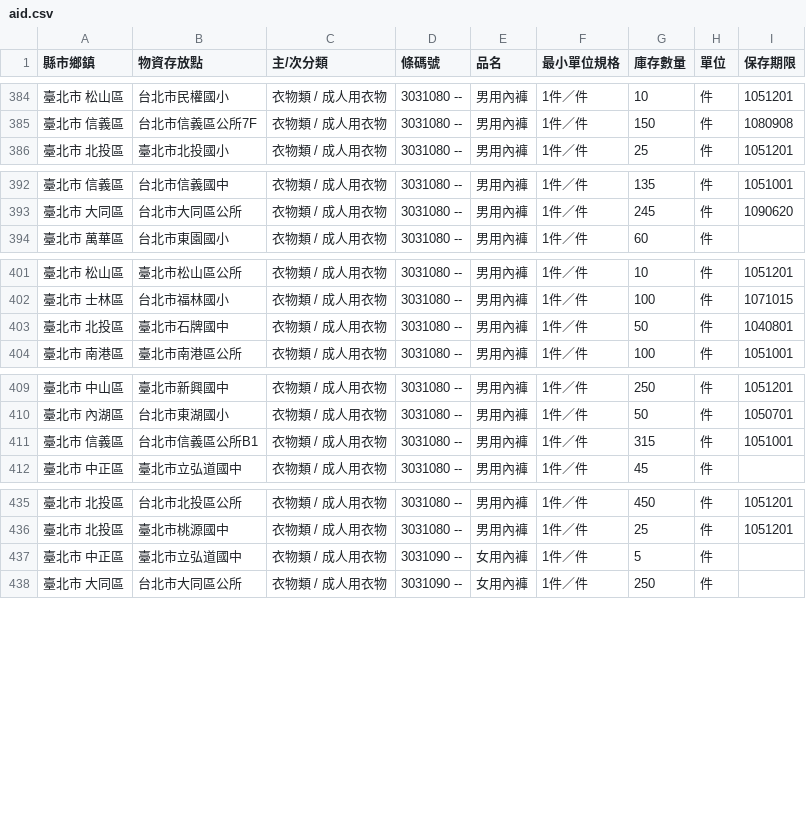
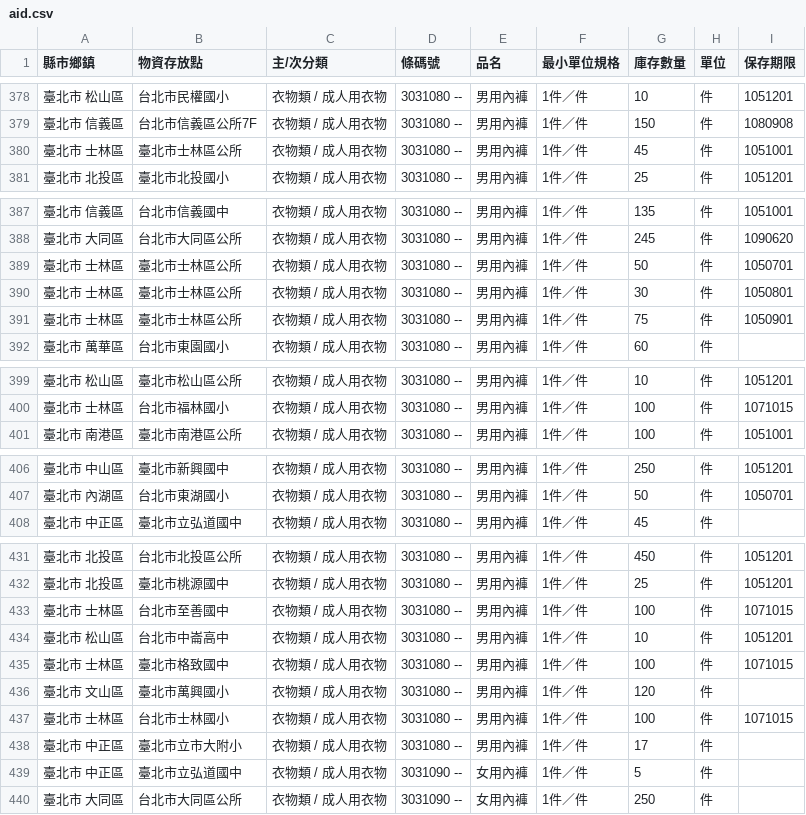
Before and after one commit to antyo/aid-sync, a CSV file: aid.csv, drawn as a sheet; only a part is shown, gaps mark what is left out; the diff covers the shown part only.

Commit message:
Automatic commit: Tue Apr 19 2016 14:49:47 GMT+0000 (UTC)

```diff
--- a/aid.csv
+++ b/aid.csv
@@ -385,2 +379,3 @@
 " 臺北市   信義區 "," 台北市信義區公所7F "," 衣物類 / 成人用衣物 "," 3031080 --"," 男用內褲 "," 1件／件 "," 150 "," 件 "," 1080908 "
+" 臺北市   士林區 "," 臺北市士林區公所 "," 衣物類 / 成人用衣物 "," 3031080 --"," 男用內褲 "," 1件／件 "," 45 "," 件 "," 1051001 "
 " 臺北市   北投區 "," 臺北市北投國小 "," 衣物類 / 成人用衣物 "," 3031080 --"," 男用內褲 "," 1件／件 "," 25 "," 件 "," 1051201 "
@@ -393,2 +388,5 @@
 " 臺北市   大同區 "," 台北市大同區公所 "," 衣物類 / 成人用衣物 "," 3031080 --"," 男用內褲 "," 1件／件 "," 245 "," 件 "," 1090620 "
+" 臺北市   士林區 "," 臺北市士林區公所 "," 衣物類 / 成人用衣物 "," 3031080 --"," 男用內褲 "," 1件／件 "," 50 "," 件 "," 1050701 "
+" 臺北市   士林區 "," 臺北市士林區公所 "," 衣物類 / 成人用衣物 "," 3031080 --"," 男用內褲 "," 1件／件 "," 30 "," 件 "," 1050801 "
+" 臺北市   士林區 "," 臺北市士林區公所 "," 衣物類 / 成人用衣物 "," 3031080 --"," 男用內褲 "," 1件／件 "," 75 "," 件 "," 1050901 "
 " 臺北市   萬華區 "," 台北市東園國小 "," 衣物類 / 成人用衣物 "," 3031080 --"," 男用內褲 "," 1件／件 "," 60 "," 件 ","  "
@@ -402,3 +400,2 @@
 " 臺北市   士林區 "," 台北市福林國小 "," 衣物類 / 成人用衣物 "," 3031080 --"," 男用內褲 "," 1件／件 "," 100 "," 件 "," 1071015 "
-" 臺北市   北投區 "," 臺北市石牌國中 "," 衣物類 / 成人用衣物 "," 3031080 --"," 男用內褲 "," 1件／件 "," 50 "," 件 "," 1040801 "
 " 臺北市   南港區 "," 臺北市南港區公所 "," 衣物類 / 成人用衣物 "," 3031080 --"," 男用內褲 "," 1件／件 "," 100 "," 件 "," 1051001 "
@@ -410,3 +407,2 @@
 " 臺北市   內湖區 "," 台北市東湖國小 "," 衣物類 / 成人用衣物 "," 3031080 --"," 男用內褲 "," 1件／件 "," 50 "," 件 "," 1050701 "
-" 臺北市   信義區 "," 台北市信義區公所B1 "," 衣物類 / 成人用衣物 "," 3031080 --"," 男用內褲 "," 1件／件 "," 315 "," 件 "," 1051001 "
 " 臺北市   中正區 "," 臺北市立弘道國中 "," 衣物類 / 成人用衣物 "," 3031080 --"," 男用內褲 "," 1件／件 "," 45 "," 件 ","  "
@@ -436,2 +432,8 @@
 " 臺北市   北投區 "," 臺北市桃源國中 "," 衣物類 / 成人用衣物 "," 3031080 --"," 男用內褲 "," 1件／件 "," 25 "," 件 "," 1051201 "
+" 臺北市   士林區 "," 台北市至善國中 "," 衣物類 / 成人用衣物 "," 3031080 --"," 男用內褲 "," 1件／件 "," 100 "," 件 "," 1071015 "
+" 臺北市   松山區 "," 台北市中崙高中 "," 衣物類 / 成人用衣物 "," 3031080 --"," 男用內褲 "," 1件／件 "," 10 "," 件 "," 1051201 "
+" 臺北市   士林區 "," 臺北市格致國中 "," 衣物類 / 成人用衣物 "," 3031080 --"," 男用內褲 "," 1件／件 "," 100 "," 件 "," 1071015 "
+" 臺北市   文山區 "," 臺北市萬興國小 "," 衣物類 / 成人用衣物 "," 3031080 --"," 男用內褲 "," 1件／件 "," 120 "," 件 ","  "
+" 臺北市   士林區 "," 台北市士林國小 "," 衣物類 / 成人用衣物 "," 3031080 --"," 男用內褲 "," 1件／件 "," 100 "," 件 "," 1071015 "
+" 臺北市   中正區 "," 臺北市立市大附小 "," 衣物類 / 成人用衣物 "," 3031080 --"," 男用內褲 "," 1件／件 "," 17 "," 件 ","  "
 " 臺北市   中正區 "," 臺北市立弘道國中 "," 衣物類 / 成人用衣物 "," 3031090 --"," 女用內褲 "," 1件／件 "," 5 "," 件 ","  "
```
Also changed, not shown: 4 removed rows, 30 moved rows and 8 edited cells elsewhere in this file.
